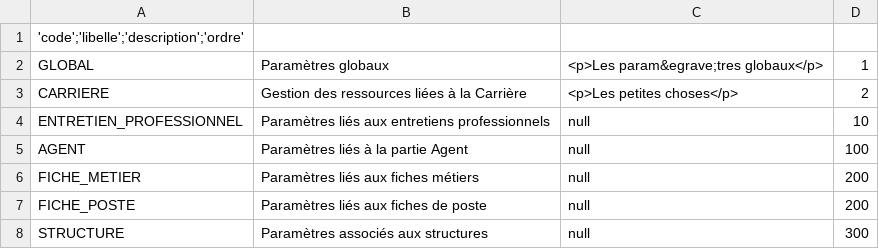
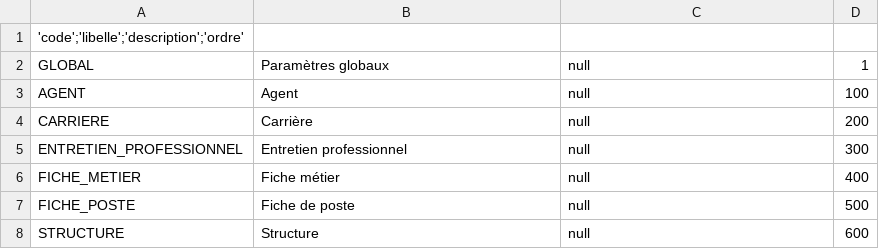
Before and after one commit to EsupPortail/esup-emc2, a CSV file: database/sources/csv/unicaen_parametre_categorie.csv, drawn as a sheet.

Commit message:
source

```diff
--- a/database/sources/csv/unicaen_parametre_categorie.csv
+++ b/database/sources/csv/unicaen_parametre_categorie.csv
@@ -1,8 +1,8 @@
 'code';'libelle';'description';'ordre'
-"GLOBAL","Paramètres globaux","<p>Les param&egrave;tres globaux</p>","1"
-"CARRIERE","Gestion des ressources liées à la Carrière","<p>Les petites choses</p>","2"
-"ENTRETIEN_PROFESSIONNEL","Paramètres liés aux entretiens professionnels",null,"10"
-"AGENT","Paramètres liés à la partie Agent",null,"100"
-"FICHE_METIER","Paramètres liés aux fiches métiers",null,"200"
-"FICHE_POSTE","Paramètres liés aux fiches de poste",null,"200"
-"STRUCTURE","Paramètres associés aux structures",null,"300"
+"GLOBAL","Paramètres globaux",null,"1"
+"AGENT","Agent",null,"100"
+"CARRIERE","Carrière",null,"200"
+"ENTRETIEN_PROFESSIONNEL","Entretien professionnel",null,"300"
+"FICHE_METIER","Fiche métier",null,"400"
+"FICHE_POSTE","Fiche de poste",null,"500"
+"STRUCTURE","Structure",null,"600"
```
